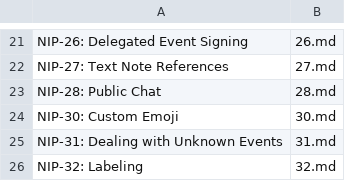
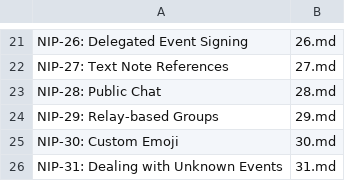
Before and after one commit to AsaiToshiya/nostr-toybox, a CSV file: fortune-nips-bot/nips.csv, drawn as a sheet; only a part is shown, gaps mark what is left out; the shorter side is filled out with more unchanged rows.

Commit message:
NIP-29 を追加する

```diff
--- a/fortune-nips-bot/nips.csv
+++ b/fortune-nips-bot/nips.csv
@@ -23,2 +23,3 @@ NIP-27: Text Note References,27.md
 NIP-28: Public Chat,28.md
+NIP-29: Relay-based Groups,29.md
 NIP-30: Custom Emoji,30.md
```
